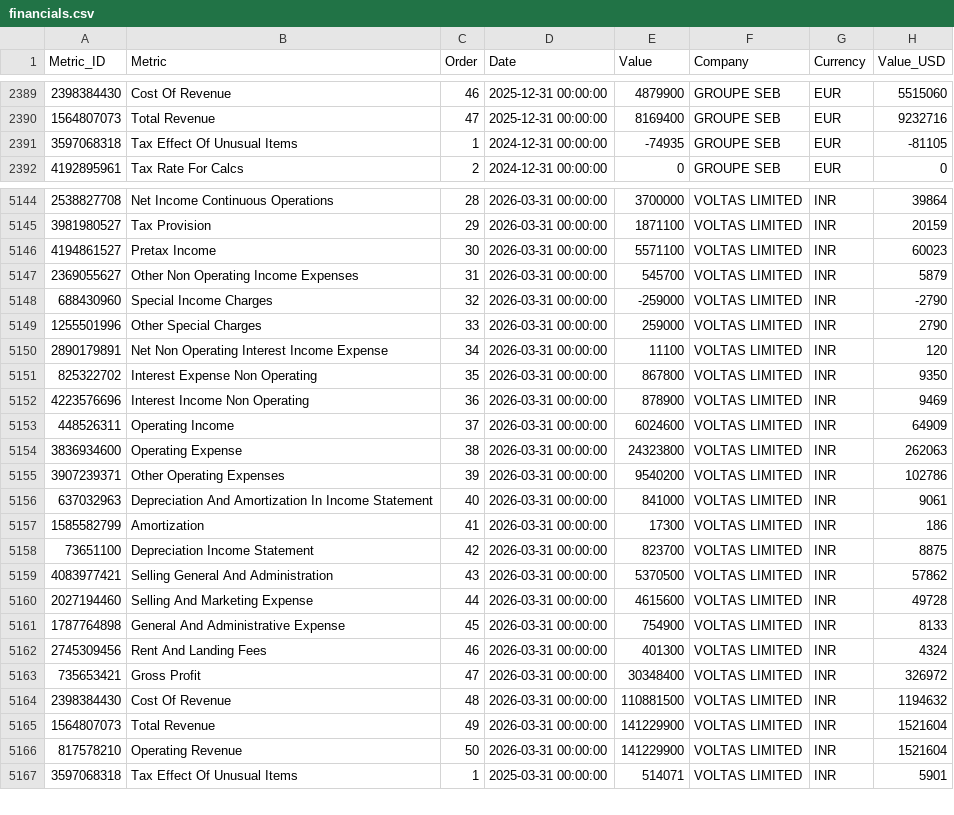
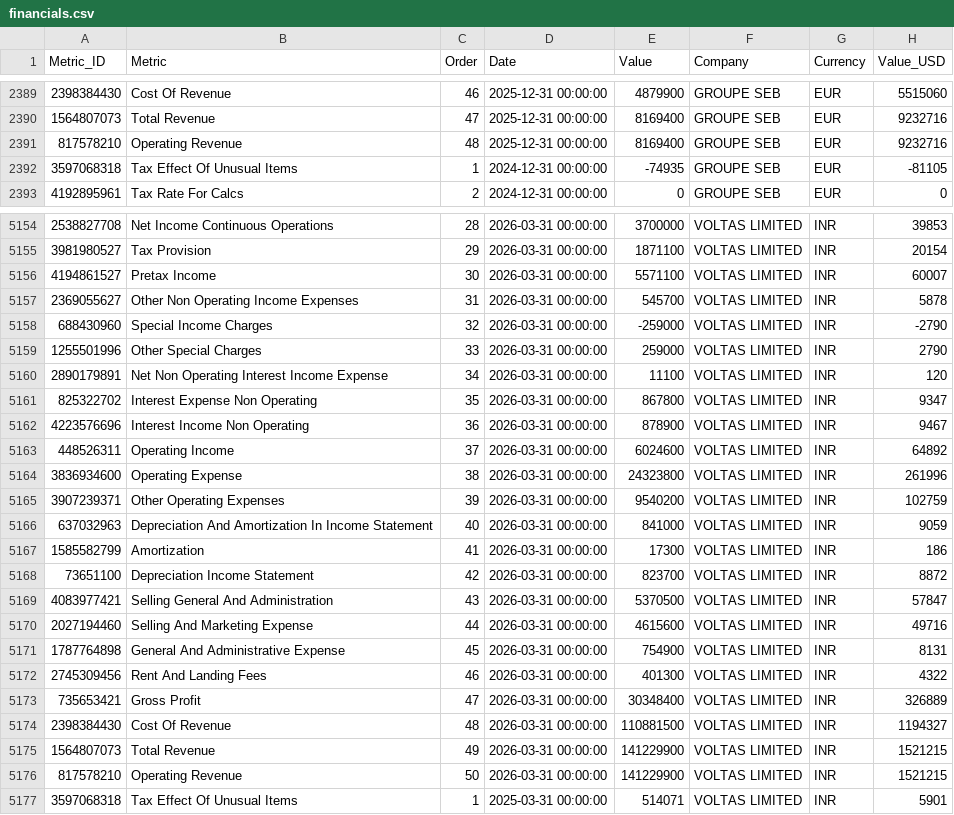
Before and after one commit to aliyigityavas/financials, a CSV file: financials.csv, drawn as a sheet; only a part is shown, gaps mark what is left out; the diff covers the shown part only.

```diff
--- a/financials.csv
+++ b/financials.csv
@@ -2390,2 +2390,3 @@ Metric_ID,Metric,Order,Date,Value,Company,Currency,Value_USD
 1564807073,Total Revenue,47,2025-12-31 00:00:00,8169400,GROUPE SEB,EUR,9232716
+817578210,Operating Revenue,48,2025-12-31 00:00:00,8169400,GROUPE SEB,EUR,9232716
 3597068318,Tax Effect Of Unusual Items,1,2024-12-31 00:00:00,-74935,GROUPE SEB,EUR,-81105
@@ -5144,5 +5154,5 @@ Metric_ID,Metric,Order,Date,Value,Company,Currency,Value_USD
-2538827708,Net Income Continuous Operations,28,2026-03-31 00:00:00,3700000,VOLTAS LIMITED,INR,39864
-3981980527,Tax Provision,29,2026-03-31 00:00:00,1871100,VOLTAS LIMITED,INR,20159
-4194861527,Pretax Income,30,2026-03-31 00:00:00,5571100,VOLTAS LIMITED,INR,60023
-2369055627,Other Non Operating Income Expenses,31,2026-03-31 00:00:00,545700,VOLTAS LIMITED,INR,5879
+2538827708,Net Income Continuous Operations,28,2026-03-31 00:00:00,3700000,VOLTAS LIMITED,INR,39853
+3981980527,Tax Provision,29,2026-03-31 00:00:00,1871100,VOLTAS LIMITED,INR,20154
+4194861527,Pretax Income,30,2026-03-31 00:00:00,5571100,VOLTAS LIMITED,INR,60007
+2369055627,Other Non Operating Income Expenses,31,2026-03-31 00:00:00,545700,VOLTAS LIMITED,INR,5878
 688430960,Special Income Charges,32,2026-03-31 00:00:00,-259000,VOLTAS LIMITED,INR,-2790
@@ -5150,18 +5160,18 @@ Metric_ID,Metric,Order,Date,Value,Company,Currency,Value_USD
 2890179891,Net Non Operating Interest Income Expense,34,2026-03-31 00:00:00,11100,VOLTAS LIMITED,INR,120
-825322702,Interest Expense Non Operating,35,2026-03-31 00:00:00,867800,VOLTAS LIMITED,INR,9350
-4223576696,Interest Income Non Operating,36,2026-03-31 00:00:00,878900,VOLTAS LIMITED,INR,9469
-448526311,Operating Income,37,2026-03-31 00:00:00,6024600,VOLTAS LIMITED,INR,64909
-3836934600,Operating Expense,38,2026-03-31 00:00:00,24323800,VOLTAS LIMITED,INR,262063
-3907239371,Other Operating Expenses,39,2026-03-31 00:00:00,9540200,VOLTAS LIMITED,INR,102786
-637032963,Depreciation And Amortization In Income Statement,40,2026-03-31 00:00:00,841000,VOLTAS LIMITED,INR,9061
+825322702,Interest Expense Non Operating,35,2026-03-31 00:00:00,867800,VOLTAS LIMITED,INR,9347
+4223576696,Interest Income Non Operating,36,2026-03-31 00:00:00,878900,VOLTAS LIMITED,INR,9467
+448526311,Operating Income,37,2026-03-31 00:00:00,6024600,VOLTAS LIMITED,INR,64892
+3836934600,Operating Expense,38,2026-03-31 00:00:00,24323800,VOLTAS LIMITED,INR,261996
+3907239371,Other Operating Expenses,39,2026-03-31 00:00:00,9540200,VOLTAS LIMITED,INR,102759
+637032963,Depreciation And Amortization In Income Statement,40,2026-03-31 00:00:00,841000,VOLTAS LIMITED,INR,9059
 1585582799,Amortization,41,2026-03-31 00:00:00,17300,VOLTAS LIMITED,INR,186
-73651100,Depreciation Income Statement,42,2026-03-31 00:00:00,823700,VOLTAS LIMITED,INR,8875
-4083977421,Selling General And Administration,43,2026-03-31 00:00:00,5370500,VOLTAS LIMITED,INR,57862
-2027194460,Selling And Marketing Expense,44,2026-03-31 00:00:00,4615600,VOLTAS LIMITED,INR,49728
-1787764898,General And Administrative Expense,45,2026-03-31 00:00:00,754900,VOLTAS LIMITED,INR,8133
-2745309456,Rent And Landing Fees,46,2026-03-31 00:00:00,401300,VOLTAS LIMITED,INR,4324
-735653421,Gross Profit,47,2026-03-31 00:00:00,30348400,VOLTAS LIMITED,INR,326972
-2398384430,Cost Of Revenue,48,2026-03-31 00:00:00,110881500,VOLTAS LIMITED,INR,1194632
-1564807073,Total Revenue,49,2026-03-31 00:00:00,141229900,VOLTAS LIMITED,INR,1521604
-817578210,Operating Revenue,50,2026-03-31 00:00:00,141229900,VOLTAS LIMITED,INR,1521604
+73651100,Depreciation Income Statement,42,2026-03-31 00:00:00,823700,VOLTAS LIMITED,INR,8872
+4083977421,Selling General And Administration,43,2026-03-31 00:00:00,5370500,VOLTAS LIMITED,INR,57847
+2027194460,Selling And Marketing Expense,44,2026-03-31 00:00:00,4615600,VOLTAS LIMITED,INR,49716
+1787764898,General And Administrative Expense,45,2026-03-31 00:00:00,754900,VOLTAS LIMITED,INR,8131
+2745309456,Rent And Landing Fees,46,2026-03-31 00:00:00,401300,VOLTAS LIMITED,INR,4322
+735653421,Gross Profit,47,2026-03-31 00:00:00,30348400,VOLTAS LIMITED,INR,326889
+2398384430,Cost Of Revenue,48,2026-03-31 00:00:00,110881500,VOLTAS LIMITED,INR,1194327
+1564807073,Total Revenue,49,2026-03-31 00:00:00,141229900,VOLTAS LIMITED,INR,1521215
+817578210,Operating Revenue,50,2026-03-31 00:00:00,141229900,VOLTAS LIMITED,INR,1521215
 3597068318,Tax Effect Of Unusual Items,1,2025-03-31 00:00:00,514071,VOLTAS LIMITED,INR,5901
```
Also changed, not shown: 9 added rows and 86 edited cells elsewhere in this file, balance_sheet.csv, cash_flow.csv, 2 other files.
